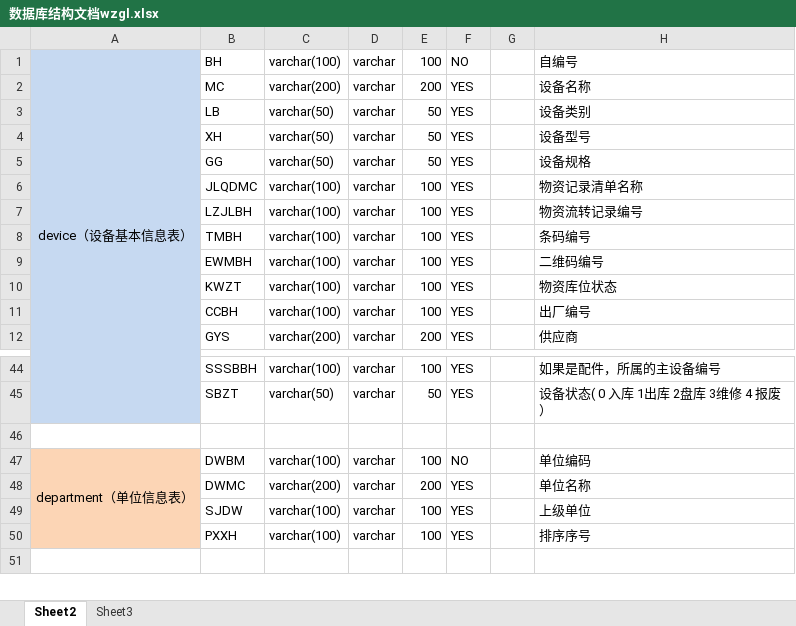
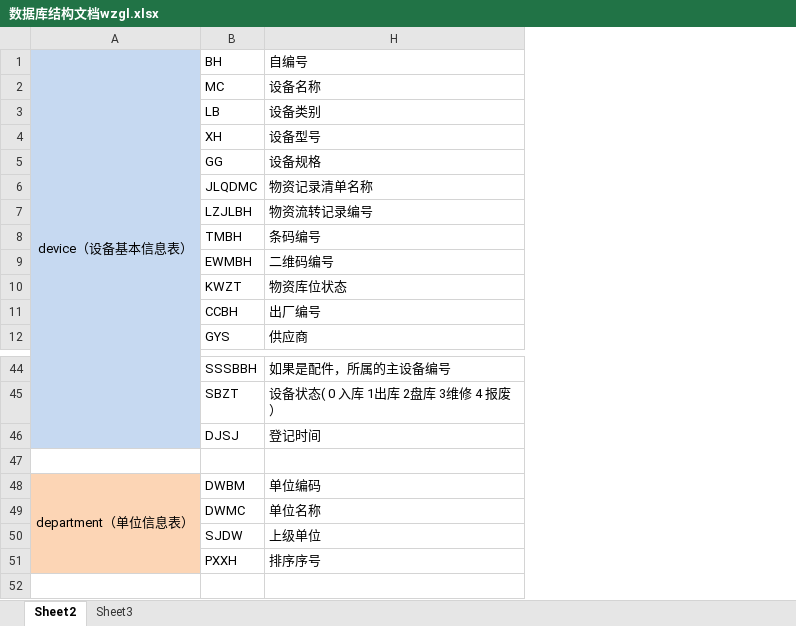
Before and after one commit to haipengc51/wzgl, an Excel workbook: 数据库结构文档wzgl.xlsx, sheet Sheet2, drawn as a sheet; only a part is shown, gaps mark what is left out; values as stored, in another font and other column widths than the file's, no borders; removed rows and columns are numbered as before the commit, all else as after; the diff names each change by its address in the sheet, - before the commit and + after, or states it on an @@ line.

```diff
--- a/数据库结构文档wzgl.xlsx (sheet Sheet2)
+++ b/数据库结构文档wzgl.xlsx (sheet Sheet2)
@@ column C hidden, rows 1-12: varchar(100) | varchar(200) | varchar(50) | varchar(50) | varchar(50) | varchar(100) | varchar(100) | varchar(100) | varchar(100) | varchar(100) | varchar(100) | varchar(200); rows 44-50: varchar(100) | varchar(50) |  | varchar(100) | varchar(200) | varchar(100) | varchar(100) @@
@@ column D hidden, rows 1-12: all varchar; rows 44-50: varchar | varchar |  | varchar | varchar | varchar | varchar @@
@@ column E hidden, rows 1-12: 100 | 200 | 50 | 50 | 50 | 100 | 100 | 100 | 100 | 100 | 100 | 200; rows 44-50: 100 | 50 |  | 100 | 200 | 100 | 100 @@
@@ column F hidden, rows 1-12: NO | YES | YES | YES | YES | YES | YES | YES | YES | YES | YES | YES; rows 44-50: YES | YES |  | NO | YES | YES | YES @@
@@ column G hidden, empty @@
+row 46:  | DJSJ | 登记时间
```
Also changed, not shown: 21 other files.
